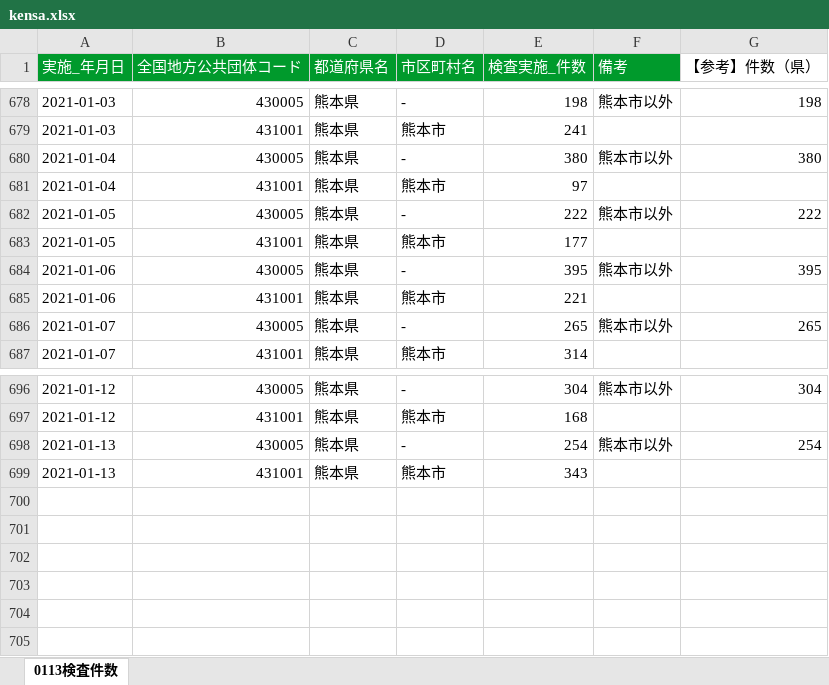
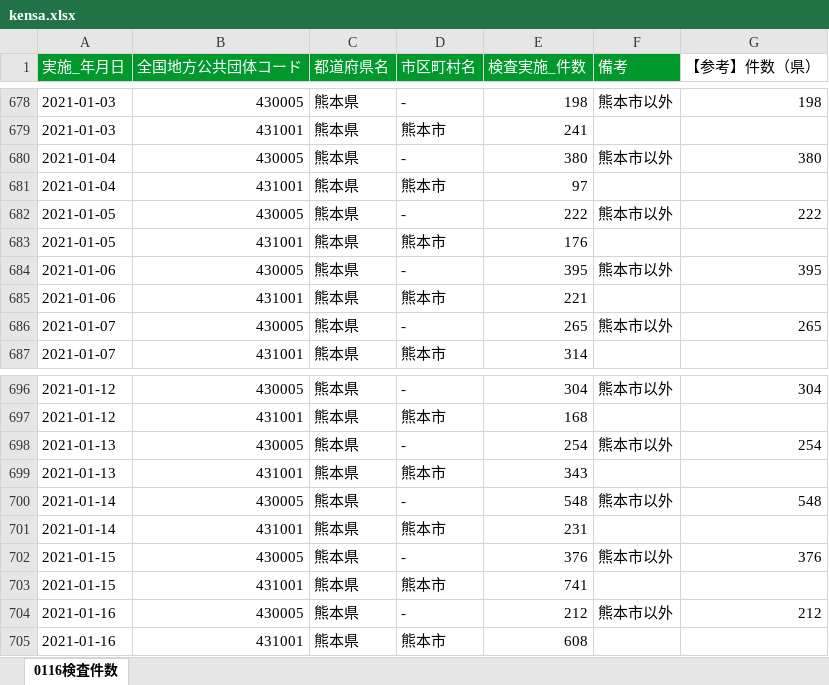
Before and after one commit to imabari/kumamoto-covid19, an Excel workbook: kensa.xlsx, sheet 0116検査件数, drawn as a sheet; only a part is shown, gaps mark what is left out; values as stored, in another font and other column widths than the file's, no borders; the diff names each change by its address in the sheet, - before the commit and + after, or states it on an @@ line.

```diff
--- a/kensa.xlsx (sheet 0116検査件数)
+++ b/kensa.xlsx (sheet 0116検査件数)
-sheet tab: 0113検査件数
+sheet tab: 0116検査件数
-E683 (検査実施_件数): 177
+E683 (検査実施_件数): 176
+row 700: 2021-01-14 | 430005 | 熊本県 | - | 548 | 熊本市以外 | 548
+row 701: 2021-01-14 | 431001 | 熊本県 | 熊本市 | 231
+row 702: 2021-01-15 | 430005 | 熊本県 | - | 376 | 熊本市以外 | 376
+row 703: 2021-01-15 | 431001 | 熊本県 | 熊本市 | 741
+row 704: 2021-01-16 | 430005 | 熊本県 | - | 212 | 熊本市以外 | 212
+row 705: 2021-01-16 | 431001 | 熊本県 | 熊本市 | 608
```
Also changed, not shown: kanja.xlsx, 1 other file.
